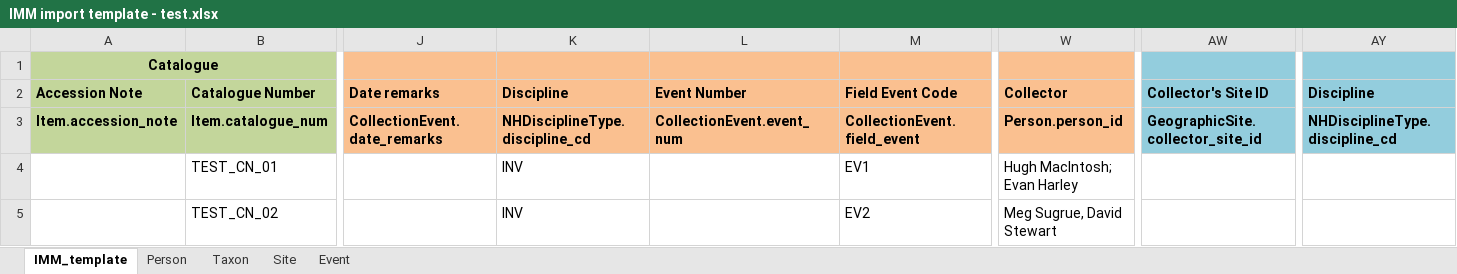
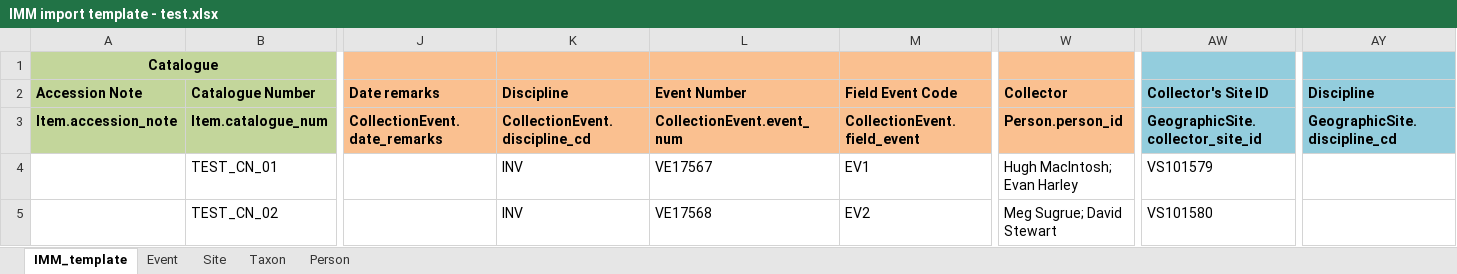
Before and after one commit to evanharley/bulk_import_tool, an Excel workbook: bulk_import_tool/IMM import template - test.xlsx, sheet IMM_template, drawn as a sheet; only a part is shown, gaps mark what is left out; values as stored, in another font and other column widths than the file's, no borders; the diff names each change by its address in the sheet, - before the commit and + after, or states it on an @@ line.

```diff
--- a/bulk_import_tool/IMM import template - test.xlsx (sheet IMM_template)
+++ b/bulk_import_tool/IMM import template - test.xlsx (sheet IMM_template)
@@ sheet tab order changed: IMM_template | Event | Site | Taxon | Person @@
-K3 (Discipline): NHDisciplineType.discipline_cd
+K3 (Discipline): CollectionEvent.discipline_cd
-AY3 (Discipline): NHDisciplineType.discipline_cd
+AY3 (Discipline): GeographicSite.discipline_cd
-L4 (Event Number): (empty)
+L4 (Event Number): VE17567
-AW4 (Collector's Site ID): (empty)
+AW4 (Collector's Site ID): VS101579
-L5 (Event Number): (empty)
+L5 (Event Number): VE17568
-W5 (Collector): Meg Sugrue, David Stewart
+W5 (Collector): Meg Sugrue; David Stewart
-AW5 (Collector's Site ID): (empty)
+AW5 (Collector's Site ID): VS101580
```
Also changed, not shown: sheet Person, sheet Site, sheet Event, bulk_import_tool/IMM import template - test - Copy.xlsx, 4 other files.
